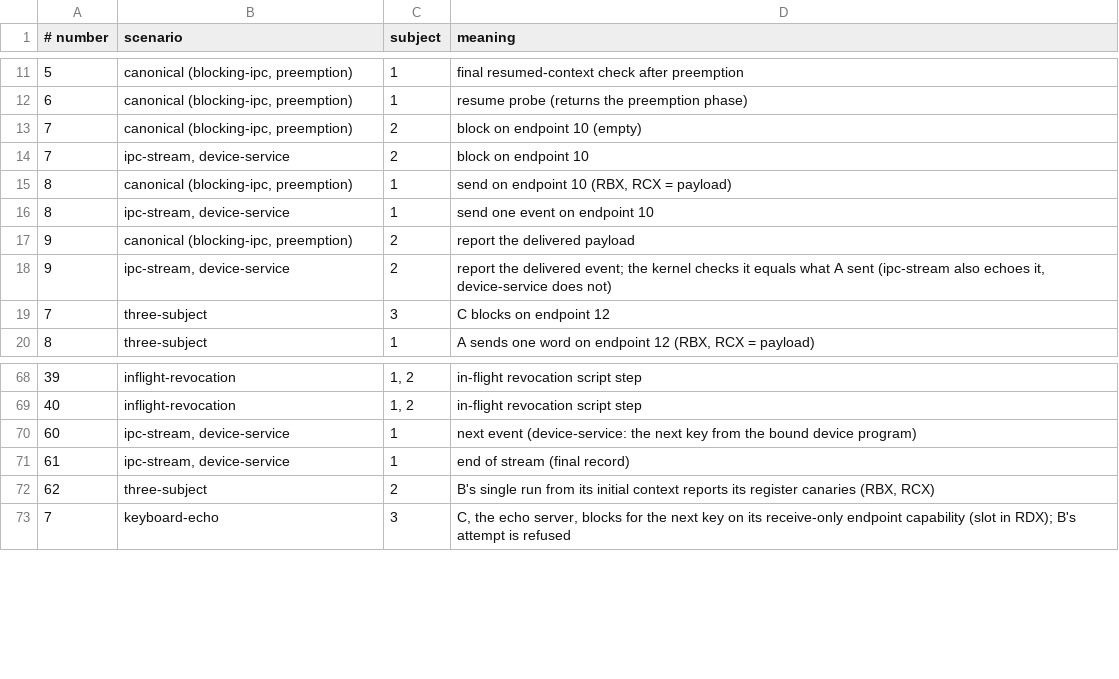
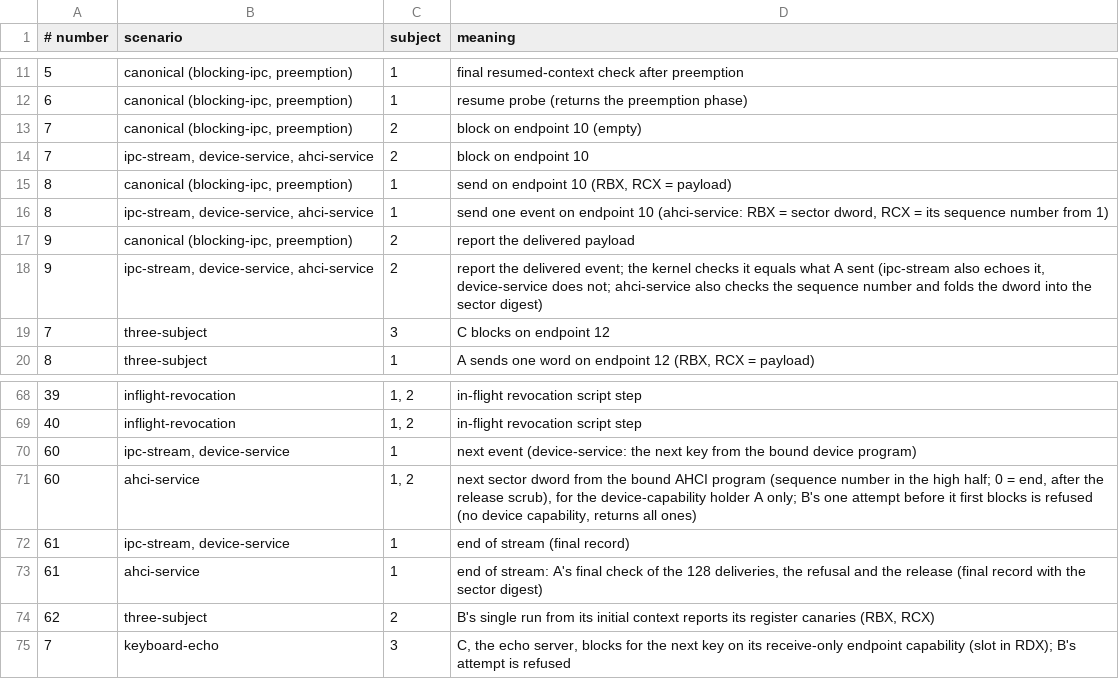
Before and after one commit to rudi-cilibrasi/leanos, a TSV file: scripts/syscall-numbers.tsv, drawn as a sheet; only a part is shown, gaps mark what is left out.

```diff
--- a/scripts/syscall-numbers.tsv
+++ b/scripts/syscall-numbers.tsv
@@ -13,7 +13,7 @@
 7	canonical (blocking-ipc, preemption)	2	block on endpoint 10 (empty)
-7	ipc-stream, device-service	2	block on endpoint 10
+7	ipc-stream, device-service, ahci-service	2	block on endpoint 10
 8	canonical (blocking-ipc, preemption)	1	send on endpoint 10 (RBX, RCX = payload)
-8	ipc-stream, device-service	1	send one event on endpoint 10
+8	ipc-stream, device-service, ahci-service	1	send one event on endpoint 10 (ahci-service: RBX = sector dword, RCX = its sequence number from 1)
 9	canonical (blocking-ipc, preemption)	2	report the delivered payload
-9	ipc-stream, device-service	2	report the delivered event; the kernel checks it equals what A sent (ipc-stream also echoes it, device-service does not)
+9	ipc-stream, device-service, ahci-service	2	report the delivered event; the kernel checks it equals what A sent (ipc-stream also echoes it, device-service does not; ahci-service also checks the sequence number and folds the dword into the sector digest)
 7	three-subject	3	C blocks on endpoint 12
@@ -70,3 +70,5 @@
 60	ipc-stream, device-service	1	next event (device-service: the next key from the bound device program)
+60	ahci-service	1, 2	next sector dword from the bound AHCI program (sequence number in the high half; 0 = end, after the release scrub), for the device-capability holder A only; B's one attempt before it first blocks is refused (no device capability, returns all ones)
 61	ipc-stream, device-service	1	end of stream (final record)
+61	ahci-service	1	end of stream: A's final check of the 128 deliveries, the refusal and the release (final record with the sector digest)
 62	three-subject	2	B's single run from its initial context reports its register canaries (RBX, RCX)
```
Also changed, not shown: 38 other files.
